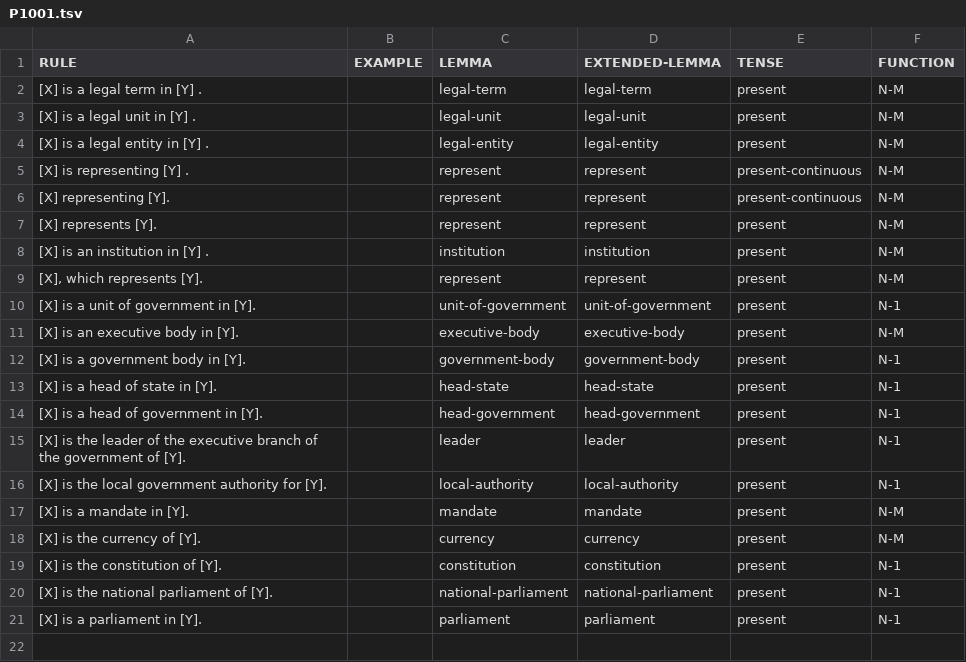
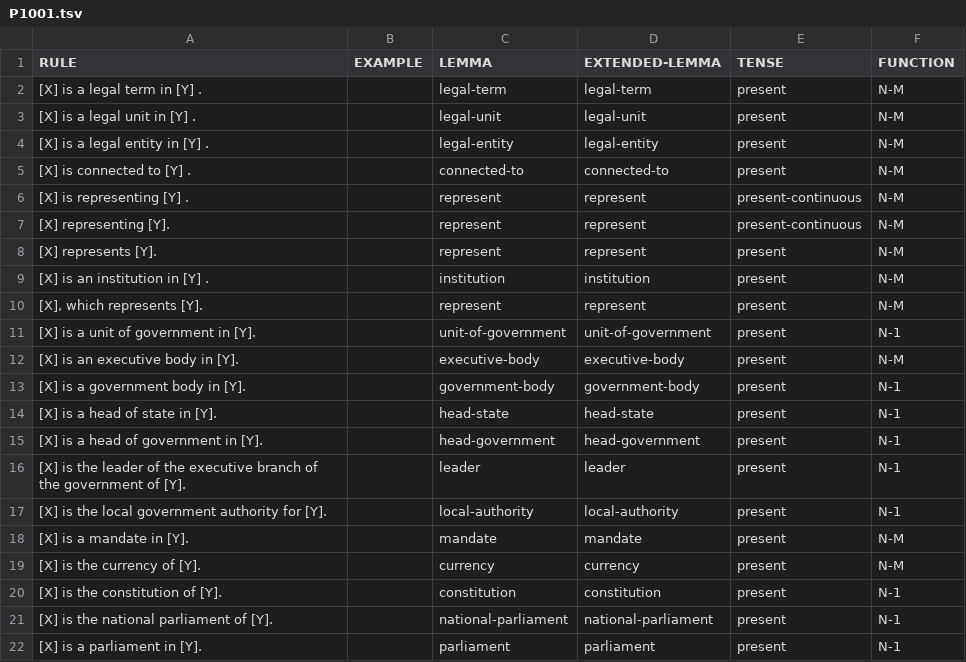
Before and after one commit to yanaiela/lm_meaning, a TSV file: data/pattern_data/P1001.tsv, drawn as a sheet.

Commit message:
Adding things the base pattern entails to P1001

```diff
--- a/data/pattern_data/P1001.tsv
+++ b/data/pattern_data/P1001.tsv
@@ -4,2 +4,3 @@ RULE	EXAMPLE	LEMMA	EXTENDED-LEMMA	TENSE	FUNCTION
 [X] is a legal entity in [Y] .		legal-entity	legal-entity	present	N-M
+[X] is connected to [Y] .		connected-to	connected-to	present	N-M
 [X] is representing [Y] .		represent	represent	present-continuous	N-M
```
